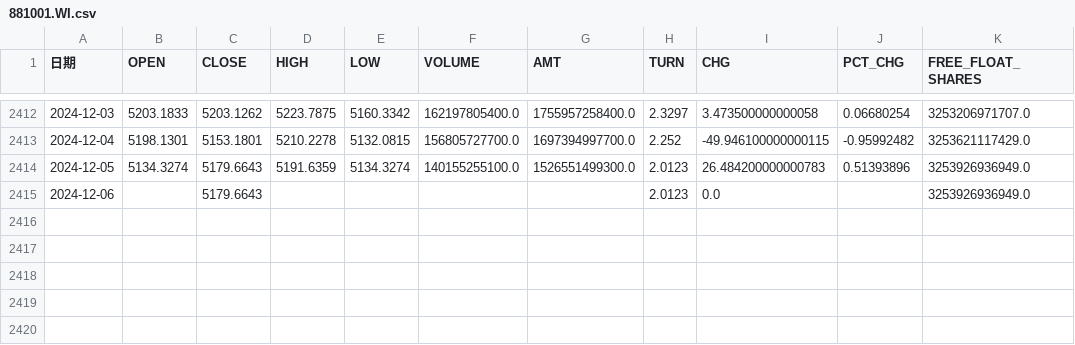
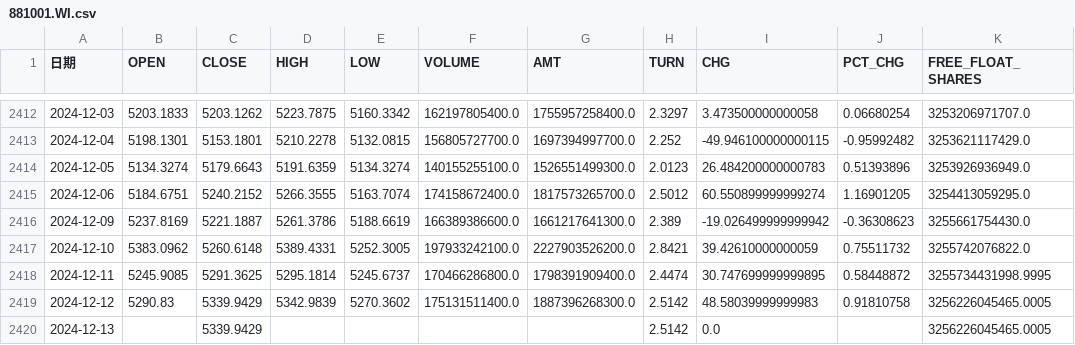
Before and after one commit to Euclid-Jie/quant_display, a CSV file: data/881001.WI.csv, drawn as a sheet; only a part is shown, gaps mark what is left out.

```diff
--- a/data/881001.WI.csv
+++ b/data/881001.WI.csv
@@ -2414,2 +2414,7 @@
 2024-12-05,5134.3274,5179.6643,5191.6359,5134.3274,140155255100.0,1526551499300.0,2.0123,26.484200000000783,0.51393896,3253926936949.0
-2024-12-06,,5179.6643,,,,,2.0123,0.0,,3253926936949.0
+2024-12-06,5184.6751,5240.2152,5266.3555,5163.7074,174158672400.0,1817573265700.0,2.5012,60.550899999999274,1.16901205,3254413059295.0
+2024-12-09,5237.8169,5221.1887,5261.3786,5188.6619,166389386600.0,1661217641300.0,2.389,-19.026499999999942,-0.36308623,3255661754430.0
+2024-12-10,5383.0962,5260.6148,5389.4331,5252.3005,197933242100.0,2227903526200.0,2.8421,39.42610000000059,0.75511732,3255742076822.0
+2024-12-11,5245.9085,5291.3625,5295.1814,5245.6737,170466286800.0,1798391909400.0,2.4474,30.747699999999895,0.58448872,3255734431998.9995
+2024-12-12,5290.83,5339.9429,5342.9839,5270.3602,175131511400.0,1887396268300.0,2.5142,48.58039999999983,0.91810758,3256226045465.0005
+2024-12-13,,5339.9429,,,,,2.5142,0.0,,3256226045465.0005
```
Also changed, not shown: data/399370.SZ.csv, data/399371.SZ.csv, 36 other files.
